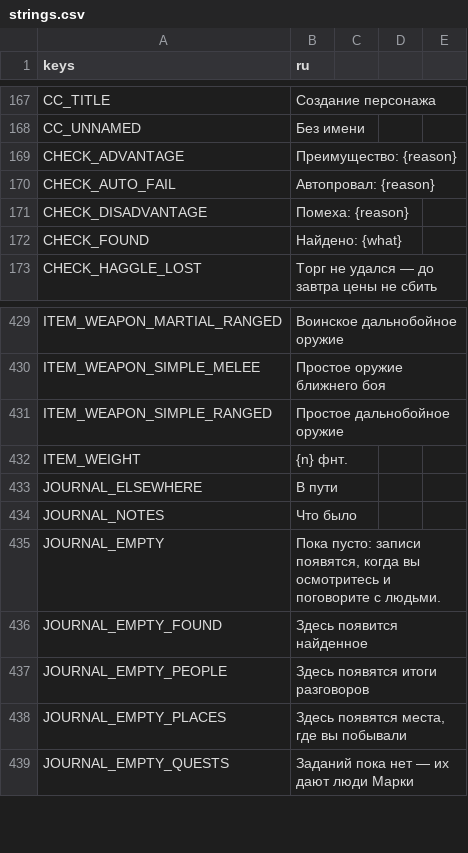
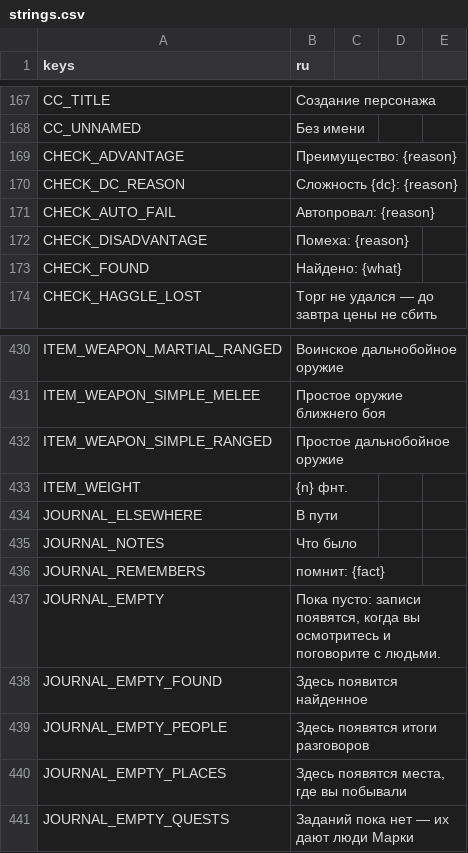
Before and after one commit to rapotekhin/dnd_llm, a CSV file: game/localization/strings.csv, drawn as a sheet; only a part is shown, gaps mark what is left out.

```diff
--- a/game/localization/strings.csv
+++ b/game/localization/strings.csv
@@ -171,2 +171,3 @@ CC_UNNAMED,Без имени
 CHECK_ADVANTAGE,Преимущество: {reason}
+CHECK_DC_REASON,"Сложность {dc}: {reason}"
 CHECK_AUTO_FAIL,Автопровал: {reason}
@@ -437,2 +438,3 @@ JOURNAL_ELSEWHERE,В пути
 JOURNAL_NOTES,Что было
+JOURNAL_REMEMBERS,помнит: {fact}
 JOURNAL_EMPTY,"Пока пусто: записи появятся, когда вы осмотритесь и поговорите с людьми."
```
Also changed, not shown: 41 other files.
